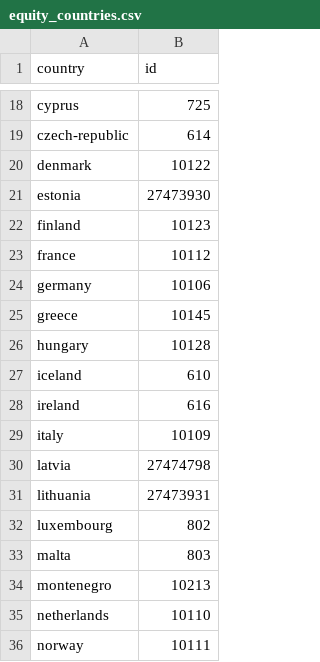
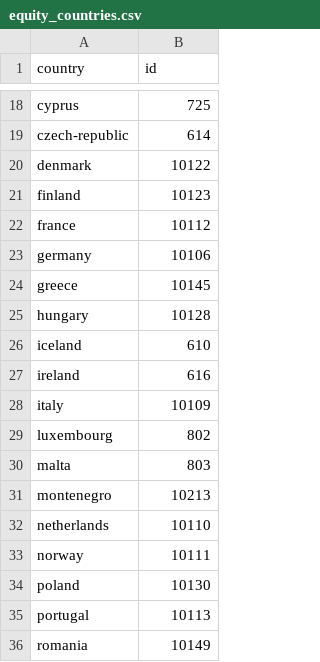
Before and after one commit to alvarobartt/investpy, a CSV file: investpy/resources/equities/equity_countries.csv, drawn as a sheet; only a part is shown, gaps mark what is left out; the shorter side is filled out with more unchanged rows; the diff names each change by its address in the sheet, - before the commit and + after, or states it on an @@ line.

Commit message:
world equity retrieval & several fixes
- completed task T03 from #23, retrieving information from equities from every indexed country on Investing
- equities.csv generated for every available country
- estonia, latvia and lithuania discarded sinces Investing dispalys currencies instead of equities
- fixed setup.py requirements as described in #24
- fixed funds information types of returned data since everything was a str
- equities.csv needs to be properly checked before 0.9 release

```diff
--- a/investpy/resources/equities/equity_countries.csv
+++ b/investpy/resources/equities/equity_countries.csv
-row 21: estonia | 27473930
-row 30: latvia | 27474798
-row 31: lithuania | 27473931
```
Also changed, not shown: 5 other files.
